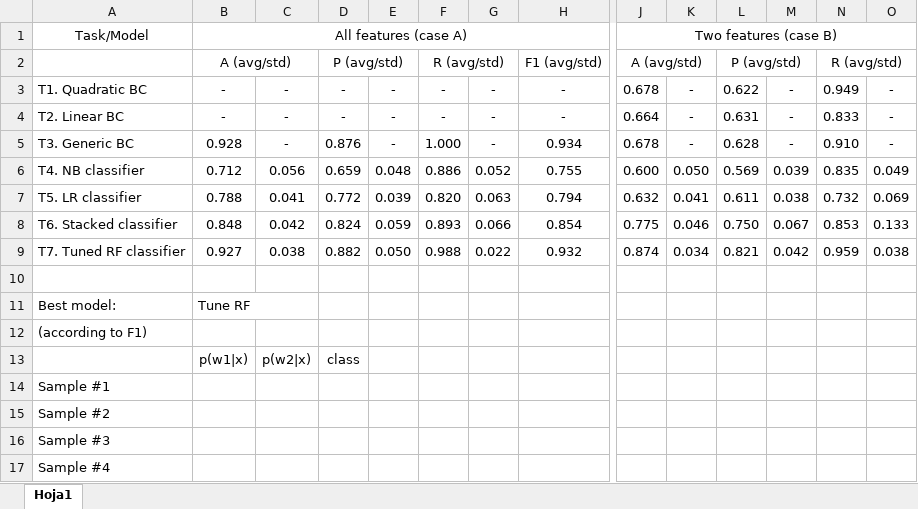
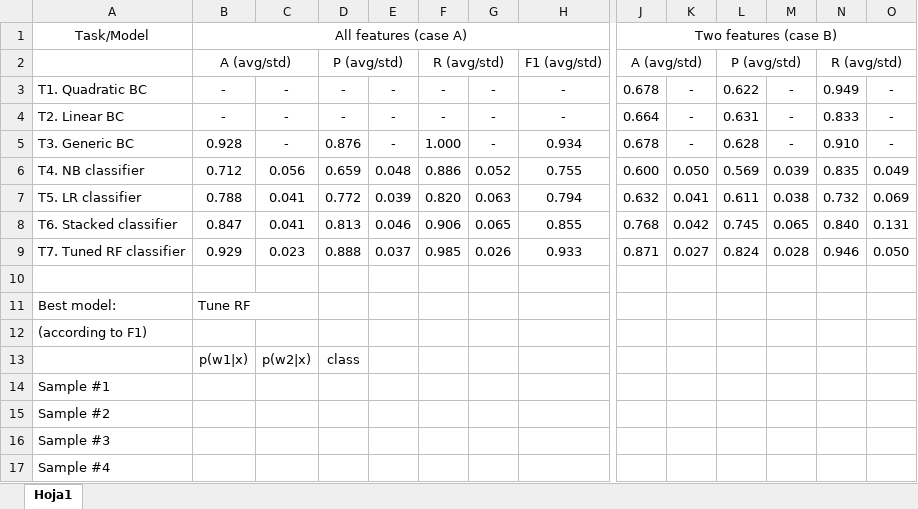
Before and after one commit to pedromartip/Supervised-Learning, an Excel workbook: results.xlsx, sheet Hoja1, drawn as a sheet; only a part is shown, gaps mark what is left out; values as stored, in another font and other column widths than the file's, no borders; the diff covers the shown part only; the diff names each change by its address in the sheet, - before the commit and + after, or states it on an @@ line.

```diff
--- a/results.xlsx (sheet Hoja1)
+++ b/results.xlsx (sheet Hoja1)
-B8: 0.848
+B8: 0.847
-C8: 0.042
+C8: 0.041
-D8: 0.824
+D8: 0.813
-E8: 0.059
+E8: 0.046
-F8: 0.893
+F8: 0.906
-G8: 0.066
+G8: 0.065
-H8: 0.854
+H8: 0.855
-J8: 0.775
+J8: 0.768
-K8: 0.046
+K8: 0.042
-L8: 0.750
+L8: 0.745
-M8: 0.067
+M8: 0.065
-N8: 0.853
+N8: 0.840
-O8: 0.133
+O8: 0.131
-B9: 0.927
+B9: 0.929
-C9: 0.038
+C9: 0.023
-D9: 0.882
+D9: 0.888
-E9: 0.050
+E9: 0.037
-F9: 0.988
+F9: 0.985
-G9: 0.022
+G9: 0.026
-H9: 0.932
+H9: 0.933
-J9: 0.874
+J9: 0.871
-K9: 0.034
+K9: 0.027
-L9: 0.821
+L9: 0.824
-M9: 0.042
+M9: 0.028
-N9: 0.959
+N9: 0.946
-O9: 0.038
+O9: 0.050
```
Also changed, not shown: 5 edited cells elsewhere in this sheet, 3 other files.
